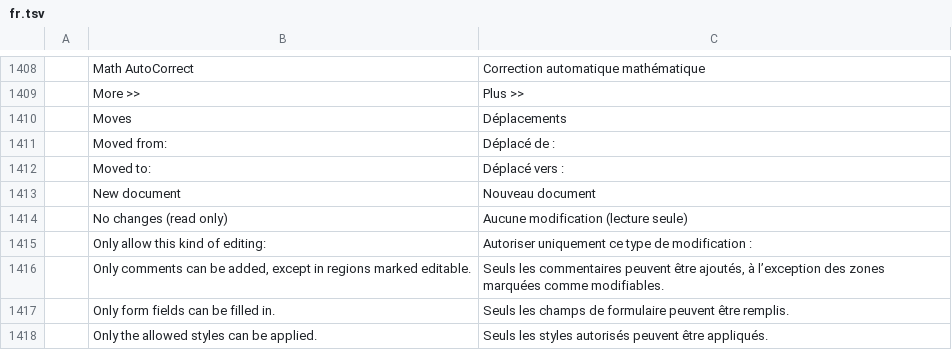
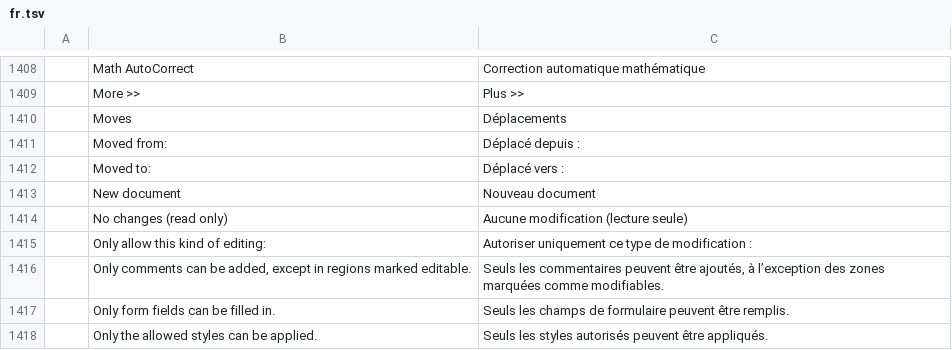
Before and after one commit to Toysoft/wordcraft, a TSV file: crates/ui-egui/src/i18n/fr.tsv, drawn as a sheet; only a part is shown, gaps mark what is left out.

```diff
--- a/crates/ui-egui/src/i18n/fr.tsv
+++ b/crates/ui-egui/src/i18n/fr.tsv
@@ -1410,3 +1410,3 @@
 	Moves	Déplacements
-	Moved from:	Déplacé de :
+	Moved from:	Déplacé depuis :
 	Moved to:	Déplacé vers :
```
Also changed, not shown: crates/ui-egui/src/i18n/cs.tsv, crates/ui-egui/src/i18n/sr-latn.tsv, 12 other files.
